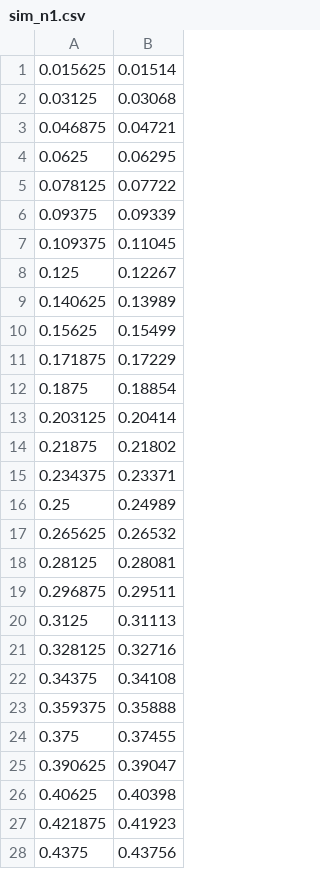
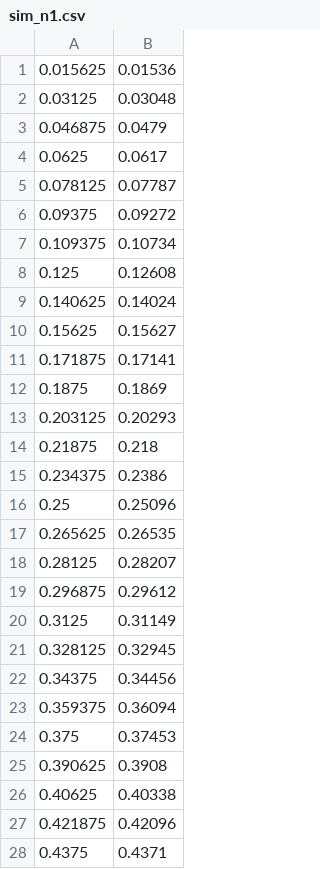
Before and after one commit to JanuszWitkowski/analysis-of-algorithms, a CSV file: lab4/results/sim_n1.csv, drawn as a sheet; only a part is shown; the diff covers the shown part only.

```diff
--- a/lab4/results/sim_n1.csv
+++ b/lab4/results/sim_n1.csv
@@ -1,28 +1,28 @@
-0.015625;0.01514
-0.03125;0.03068
-0.046875;0.04721
-0.0625;0.06295
-0.078125;0.07722
-0.09375;0.09339
-0.109375;0.11045
-0.125;0.12267
-0.140625;0.13989
-0.15625;0.15499
-0.171875;0.17229
-0.1875;0.18854
-0.203125;0.20414
-0.21875;0.21802
-0.234375;0.23371
-0.25;0.24989
-0.265625;0.26532
-0.28125;0.28081
-0.296875;0.29511
-0.3125;0.31113
-0.328125;0.32716
-0.34375;0.34108
-0.359375;0.35888
-0.375;0.37455
-0.390625;0.39047
-0.40625;0.40398
-0.421875;0.41923
-0.4375;0.43756
+0.015625;0.01536
+0.03125;0.03048
+0.046875;0.0479
+0.0625;0.0617
+0.078125;0.07787
+0.09375;0.09272
+0.109375;0.10734
+0.125;0.12608
+0.140625;0.14024
+0.15625;0.15627
+0.171875;0.17141
+0.1875;0.1869
+0.203125;0.20293
+0.21875;0.218
+0.234375;0.2386
+0.25;0.25096
+0.265625;0.26535
+0.28125;0.28207
+0.296875;0.29612
+0.3125;0.31149
+0.328125;0.32945
+0.34375;0.34456
+0.359375;0.36094
+0.375;0.37453
+0.390625;0.3908
+0.40625;0.40338
+0.421875;0.42096
+0.4375;0.4371
```
Also changed, not shown: 3 edited cells elsewhere in this file, lab4/results/sim_n12.csv, lab4/results/sim_n24.csv, 4 other files.
